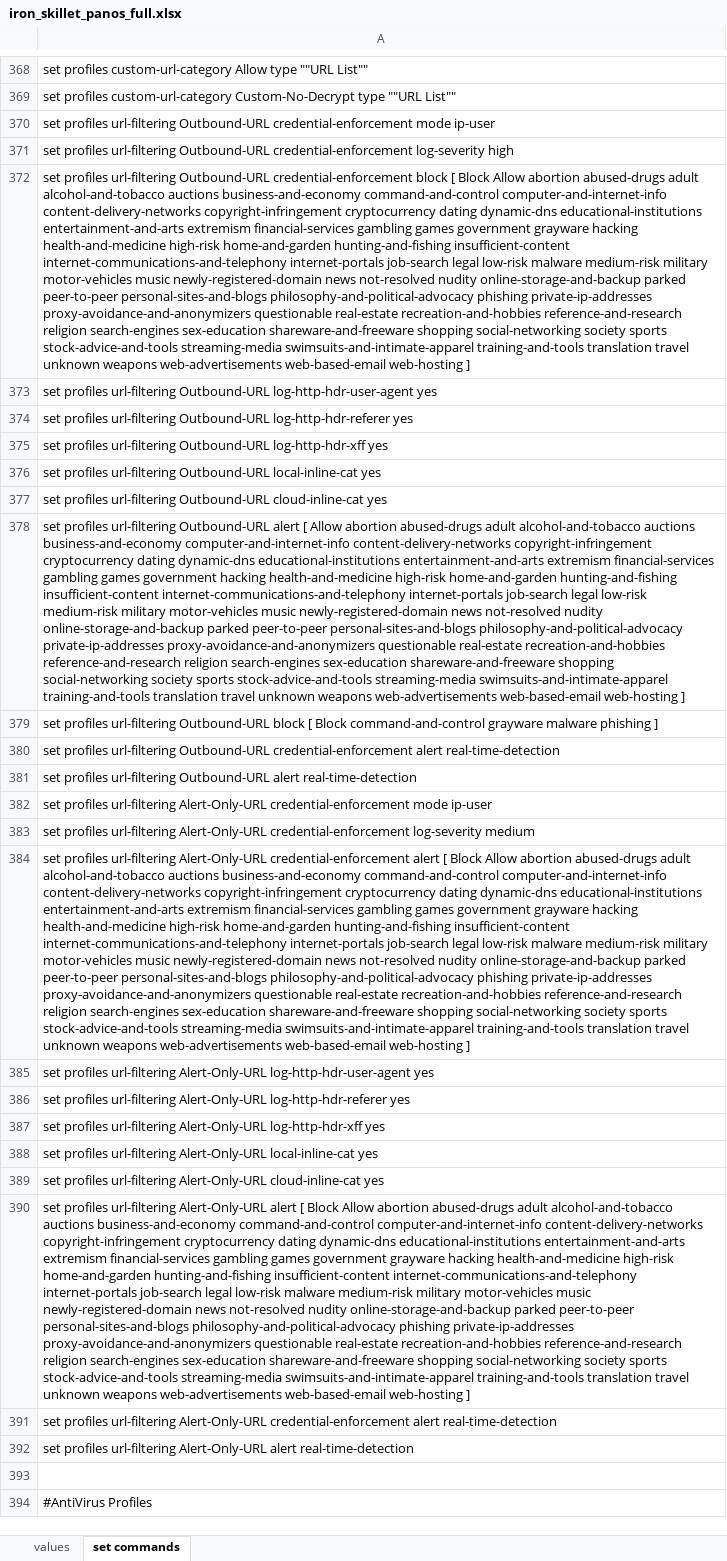
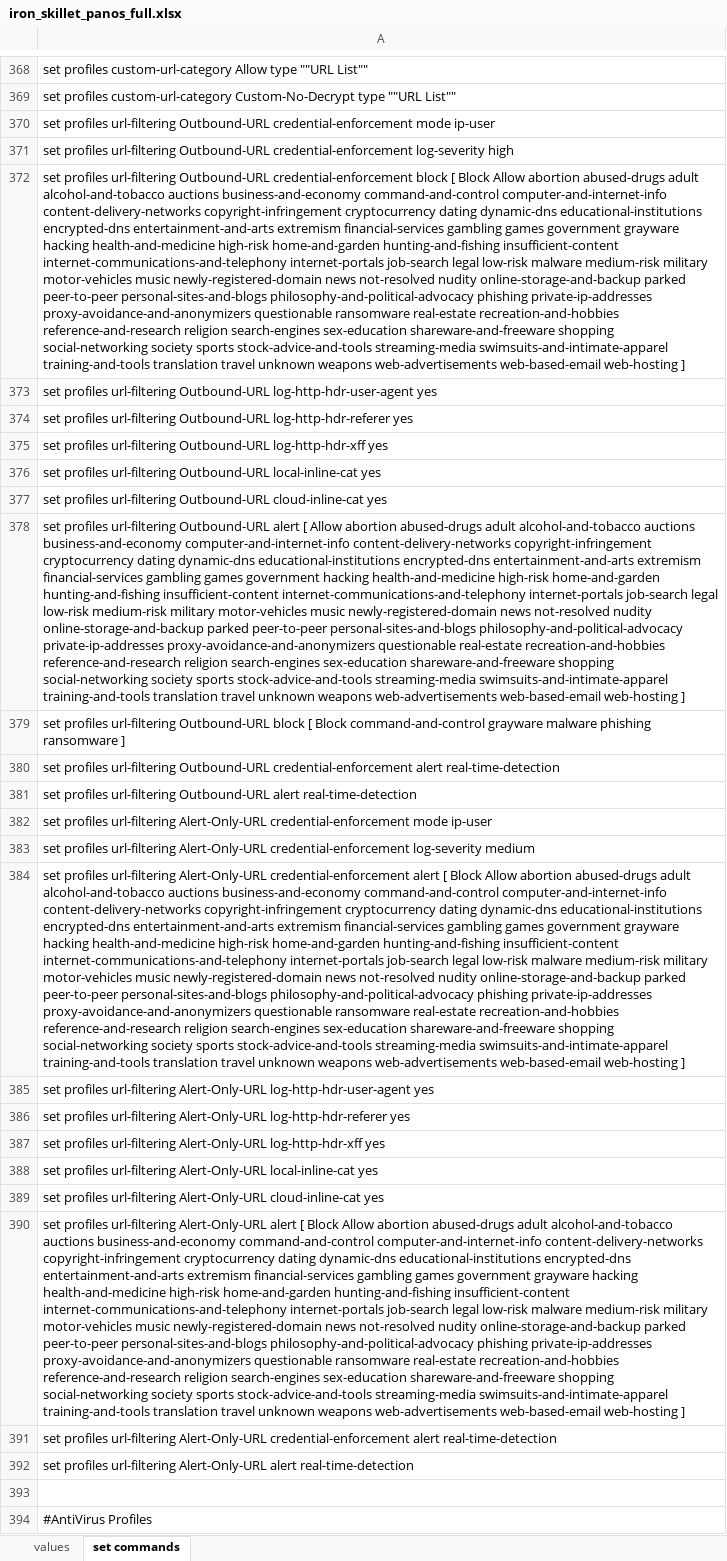
Before and after one commit to PaloAltoNetworks/iron-skillet, an Excel workbook: templates/panos/set_commands/iron_skillet_panos_full.xlsx, sheet set commands, drawn as a sheet; only a part is shown, gaps mark what is left out; values as stored, in another font and other column widths than the file's, no borders; the diff names each change by its address in the sheet, - before the commit and + after, or states it on an @@ line.

```diff
--- a/templates/panos/set_commands/iron_skillet_panos_full.xlsx (sheet set commands)
+++ b/templates/panos/set_commands/iron_skillet_panos_full.xlsx (sheet set commands)
-A372: …dynamic-dns educational-institutions entertainment-and-arts extremism financial-services gambling games government grayware hacking health-and-medicine high-risk home-and-garden hunting-and-fishing insufficient-content internet-communications-and-telephony internet-portals job-search legal low-risk malware medium-risk military motor-vehicles music newly-registered-domain news not-resolved nudity online-storage-and-backup parked peer-to-peer personal-sites-and-blogs philosophy-and-political-advocacy phishing private-ip-addresses proxy-avoidance-and-anonymizers questionable real-estate recreation-and-hobbies…
+A372: …dynamic-dns educational-institutions encrypted-dns entertainment-and-arts extremism financial-services gambling games government grayware hacking health-and-medicine high-risk home-and-garden hunting-and-fishing insufficient-content internet-communications-and-telephony internet-portals job-search legal low-risk malware medium-risk military motor-vehicles music newly-registered-domain news not-resolved nudity online-storage-and-backup parked peer-to-peer personal-sites-and-blogs philosophy-and-political-advocacy phishing private-ip-addresses proxy-avoidance-and-anonymizers questionable ransomware real-estate recreation-and-hobbies…
-A378: …dynamic-dns educational-institutions entertainment-and-arts extremism…
+A378: …dynamic-dns educational-institutions encrypted-dns entertainment-and-arts extremism…
-A379: …malware phishing ]
+A379: …malware phishing ransomware ]
-A384: …dynamic-dns educational-institutions entertainment-and-arts extremism financial-services gambling games government grayware hacking health-and-medicine high-risk home-and-garden hunting-and-fishing insufficient-content internet-communications-and-telephony internet-portals job-search legal low-risk malware medium-risk military motor-vehicles music newly-registered-domain news not-resolved nudity online-storage-and-backup parked peer-to-peer personal-sites-and-blogs philosophy-and-political-advocacy phishing private-ip-addresses proxy-avoidance-and-anonymizers questionable real-estate recreation-and-hobbies…
+A384: …dynamic-dns educational-institutions encrypted-dns entertainment-and-arts extremism financial-services gambling games government grayware hacking health-and-medicine high-risk home-and-garden hunting-and-fishing insufficient-content internet-communications-and-telephony internet-portals job-search legal low-risk malware medium-risk military motor-vehicles music newly-registered-domain news not-resolved nudity online-storage-and-backup parked peer-to-peer personal-sites-and-blogs philosophy-and-political-advocacy phishing private-ip-addresses proxy-avoidance-and-anonymizers questionable ransomware real-estate recreation-and-hobbies…
-A390: …dynamic-dns educational-institutions entertainment-and-arts extremism financial-services gambling games government grayware hacking health-and-medicine high-risk home-and-garden hunting-and-fishing insufficient-content internet-communications-and-telephony internet-portals job-search legal low-risk malware medium-risk military motor-vehicles music newly-registered-domain news not-resolved nudity online-storage-and-backup parked peer-to-peer personal-sites-and-blogs philosophy-and-political-advocacy phishing private-ip-addresses proxy-avoidance-and-anonymizers questionable real-estate recreation-and-hobbies…
+A390: …dynamic-dns educational-institutions encrypted-dns entertainment-and-arts extremism financial-services gambling games government grayware hacking health-and-medicine high-risk home-and-garden hunting-and-fishing insufficient-content internet-communications-and-telephony internet-portals job-search legal low-risk malware medium-risk military motor-vehicles music newly-registered-domain news not-resolved nudity online-storage-and-backup parked peer-to-peer personal-sites-and-blogs philosophy-and-political-advocacy phishing private-ip-addresses proxy-avoidance-and-anonymizers questionable ransomware real-estate recreation-and-hobbies…
```
Also changed, not shown: templates/panorama/set_commands/iron_skillet_panorama_full.xlsx, 19 other files.
